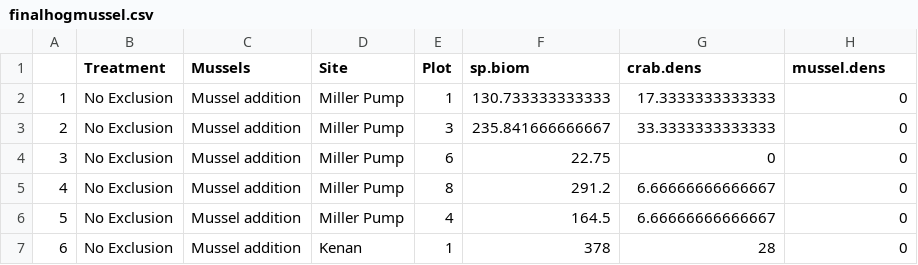
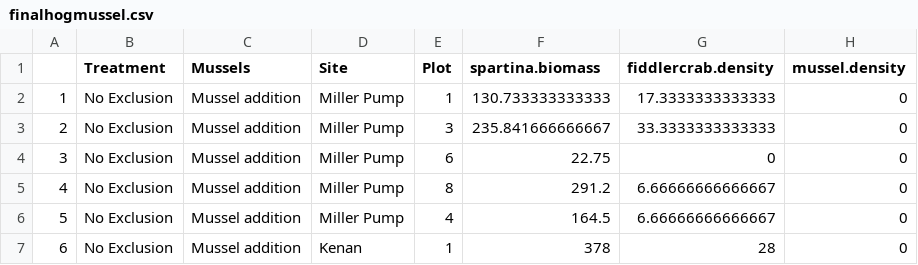
Before and after one commit to mhensel/HogsInTheMarsh, a CSV file: finalhogmussel.csv, drawn as a sheet; only a part is shown.

Commit message:
Update finalhogmussel.csv

```diff
--- a/finalhogmussel.csv
+++ b/finalhogmussel.csv
@@ -1,2 +1,2 @@
-"","Treatment","Mussels","Site","Plot","sp.biom","crab.dens","mussel.dens"
+"","Treatment","Mussels","Site","Plot","spartina.biomass","fiddlercrab.density","mussel.density"
 "1","No Exclusion","Mussel addition","Miller Pump",1,130.733333333333,17.3333333333333,0
```
